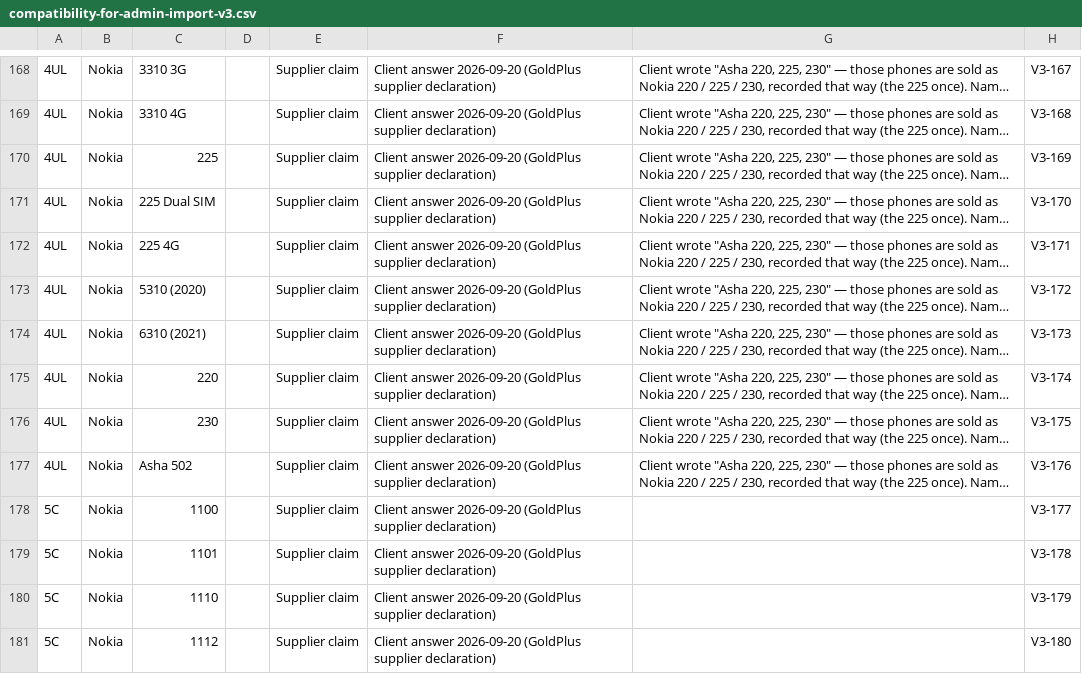
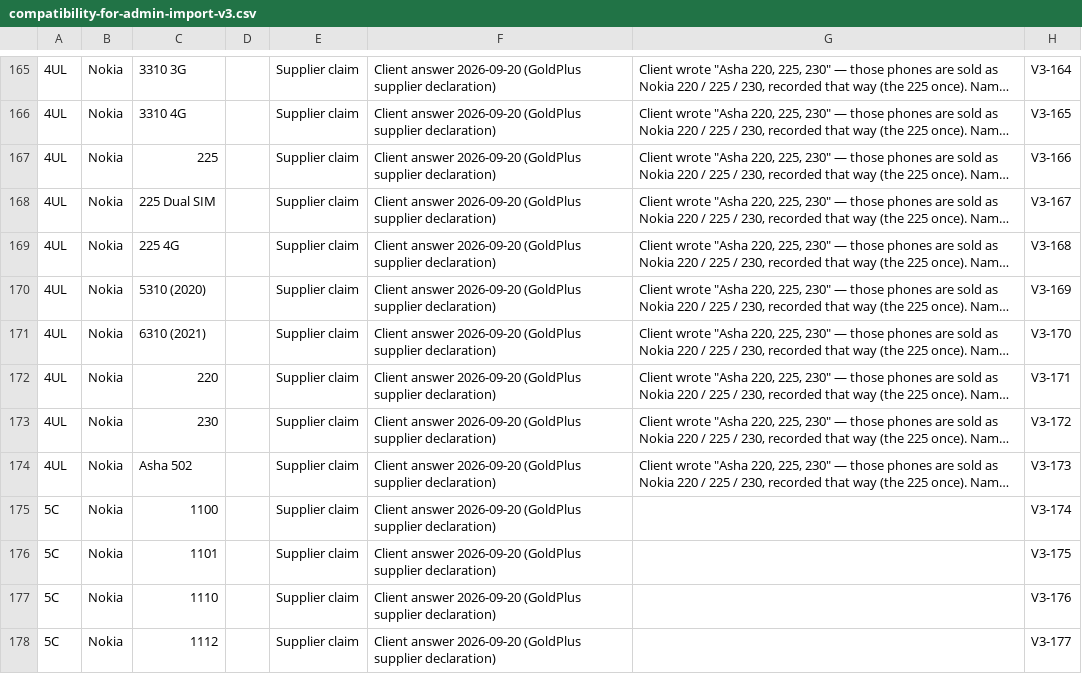
Before and after one commit to sebunya/sebunya, a CSV file: goldplus-commerce/docs/personalisation/device-compatibility/client-answers-2026-09-20/compatibility-for-admin-import-v3.csv, drawn as a sheet; only a part is shown, gaps mark what is left out; long unchanged cells end in …; addresses are those after the commit; the diff covers the shown part only; the diff names each change by its address in the sheet, - before the commit and + after, or states it on an @@ line.

```diff
--- a/goldplus-commerce/docs/personalisation/device-compatibility/client-answers-2026-09-20/compatibility-for-admin-import-v3.csv
+++ b/goldplus-commerce/docs/personalisation/device-compatibility/client-answers-2026-09-20/compatibility-for-admin-import-v3.csv
-H165: V3-167
+H165: V3-164
-H166: V3-168
+H166: V3-165
-H167: V3-169
+H167: V3-166
-H168: V3-170
+H168: V3-167
-H169: V3-171
+H169: V3-168
-H170: V3-172
+H170: V3-169
-H171: V3-173
+H171: V3-170
-H172: V3-174
+H172: V3-171
-H173: V3-175
+H173: V3-172
-H174: V3-176
+H174: V3-173
-H175: V3-177
+H175: V3-174
-H176: V3-178
+H176: V3-175
-H177: V3-179
+H177: V3-176
-H178: V3-180
+H178: V3-177
```
Also changed, not shown: 5 removed rows and 69 edited cells elsewhere in this file, goldplus-commerce/docs/personalisation/device-compatibility/client-answers-2026-09-20/client-answers-rows.csv, 3 other files.
